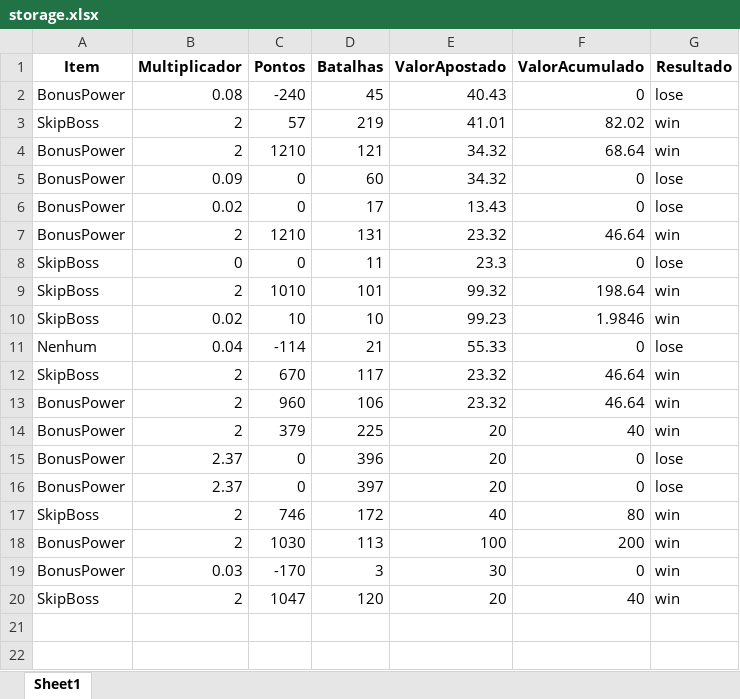
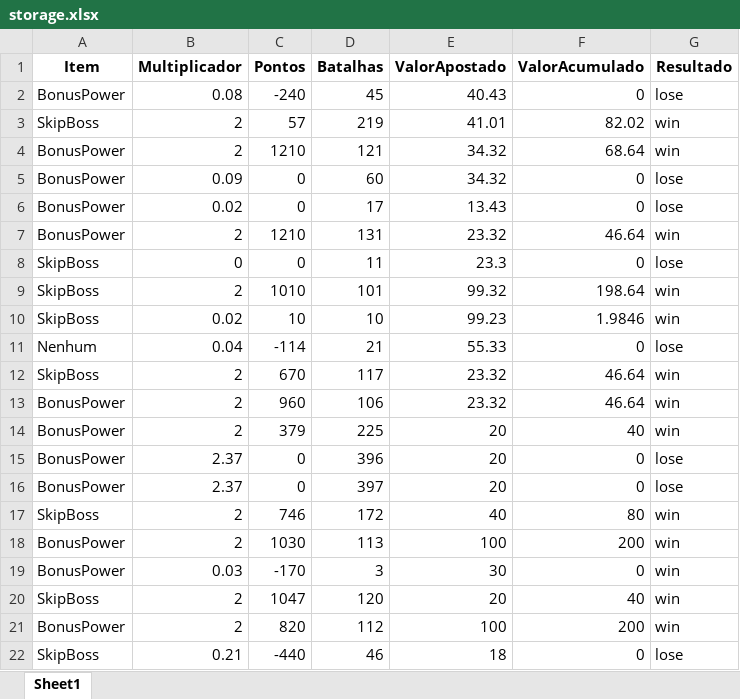
Before and after one commit to KristoferBorges/Back-End-PowerGame, an Excel workbook: app/data/storage.xlsx, sheet Sheet1, drawn as a sheet; values as stored, in another font and other column widths than the file's, no borders; the diff names each change by its address in the sheet, - before the commit and + after, or states it on an @@ line.

Commit message:
Colhendo mais informações

```diff
--- a/app/data/storage.xlsx (sheet Sheet1)
+++ b/app/data/storage.xlsx (sheet Sheet1)
+row 21: BonusPower | 2 | 820 | 112 | 100 | 200 | win
+row 22: SkipBoss | 0.21 | -440 | 46 | 18 | 0 | lose
```
